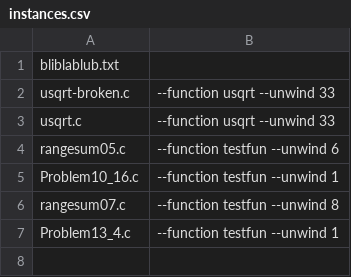
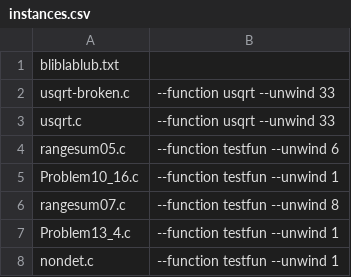
Before and after one commit to samysweb/counterSharp-experiments, a CSV file: instances.csv, drawn as a sheet; the diff names each change by its address in the sheet, - before the commit and + after, or states it on an @@ line.

Commit message:
Nondeterministic instance

```diff
--- a/instances.csv
+++ b/instances.csv
+row 8: nondet.c | --function testfun --unwind 1
```
Also changed, not shown: 1 other file.
